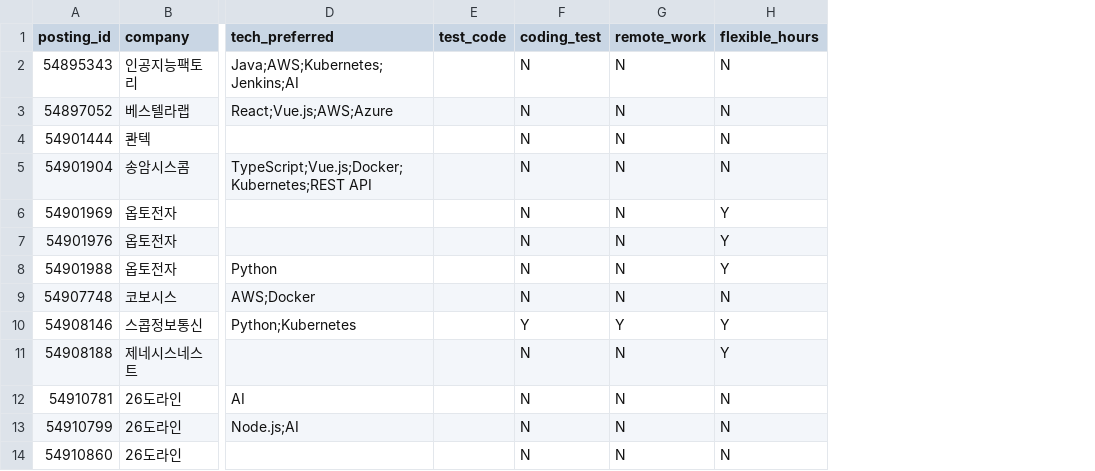
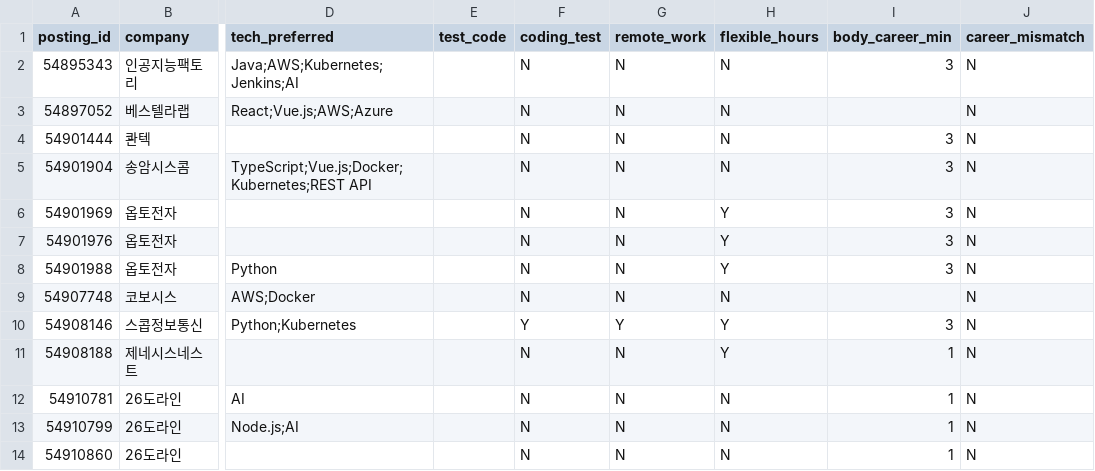
Before and after one commit to soyim04/jobposting-rag-chatbot, a CSV file: data/posting_fields_eval.csv, drawn as a sheet; only a part is shown, gaps mark what is left out; the diff names each change by its address in the sheet, - before the commit and + after, or states it on an @@ line.

```diff
--- a/data/posting_fields_eval.csv
+++ b/data/posting_fields_eval.csv
+column I (body_career_min), rows 2-14: 3 |  | 3 | 3 | 3 | 3 | 3 |  | 3 | 1 | 1 | 1 | 1
+column J (career_mismatch), rows 2-14: all N
```
Also changed, not shown: eval/results/summary.csv, eval/usage_log.csv, 6 other files.
